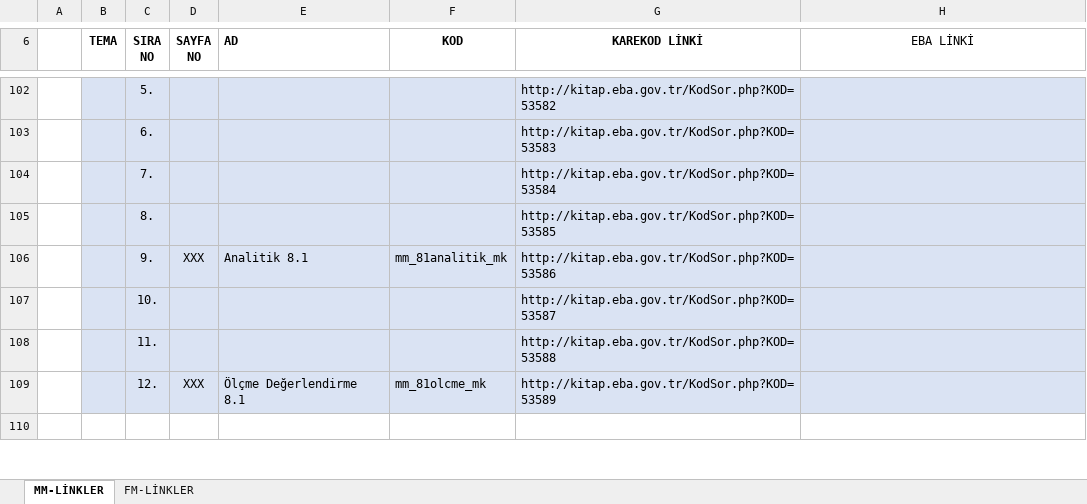
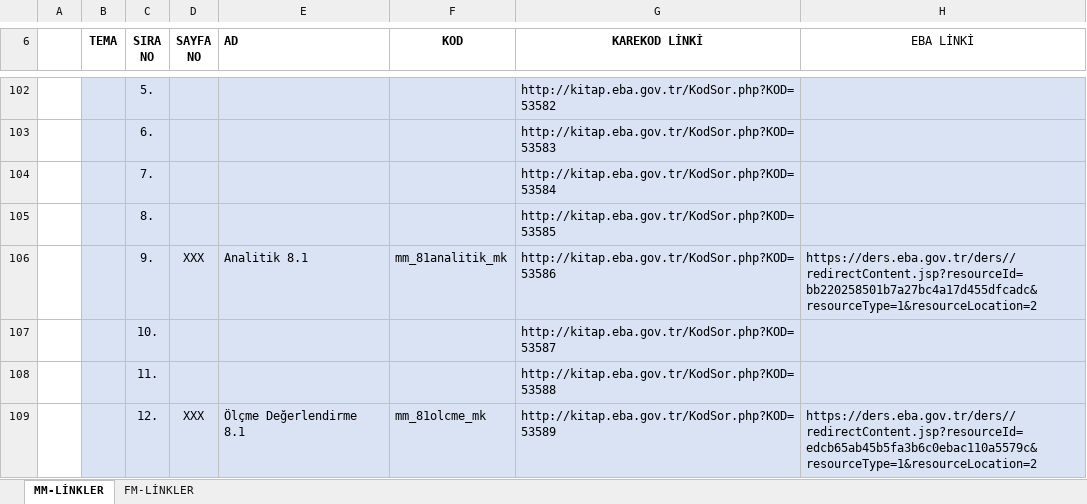
Before and after one commit to 200709078/kitapGeomatikler, an Excel workbook: LİNKLER_Ademden.xlsx, sheet MM-LİNKLER, drawn as a sheet; only a part is shown, gaps mark what is left out; values as stored, in another font and other column widths than the file's, no borders; the diff covers the shown part only; the diff names each change by its address in the sheet, - before the commit and + after, or states it on an @@ line.

```diff
--- a/LİNKLER_Ademden.xlsx (sheet MM-LİNKLER)
+++ b/LİNKLER_Ademden.xlsx (sheet MM-LİNKLER)
-H106 (EBA LİNKİ): (empty)
+H106 (EBA LİNKİ): https://ders.eba.gov.tr/ders//redirectContent.jsp?resourceId=bb220258501b7a27bc4a17d455dfcadc&resourceType=1&resourceLocation=2
-H109 (EBA LİNKİ): (empty)
+H109 (EBA LİNKİ): https://ders.eba.gov.tr/ders//redirectContent.jsp?resourceId=edcb65ab45b5fa3b6c0ebac110a5579c&resourceType=1&resourceLocation=2
-row 110: (empty)
```
Also changed, not shown: 4 removed rows, 12 edited cells and cell formats elsewhere in this sheet, 11 other files.
